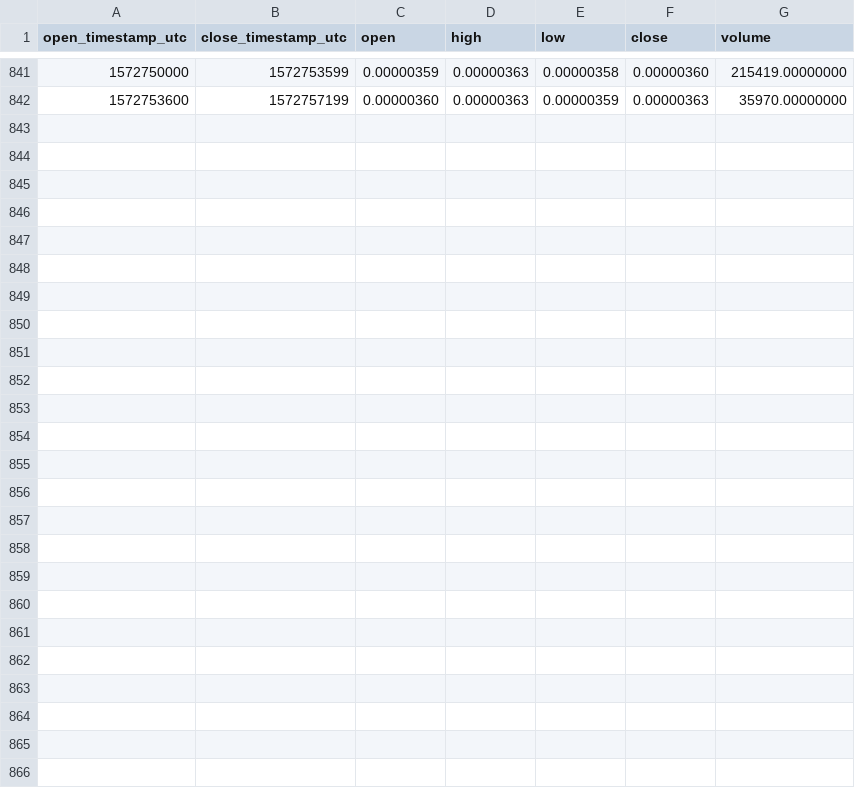
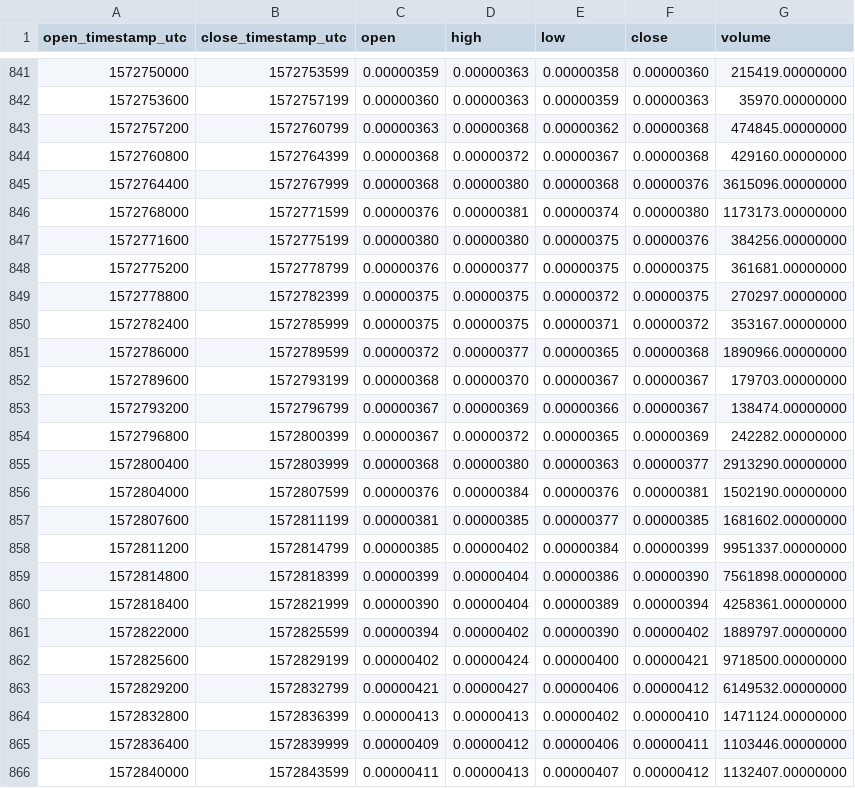
Before and after one commit to cryptobigbro/binance-HBARBTC, a CSV file: binance-HBARBTC-1h.csv, drawn as a sheet; only a part is shown, gaps mark what is left out.

Commit message:
Update OHLCV data.

```diff
--- a/binance-HBARBTC-1h.csv
+++ b/binance-HBARBTC-1h.csv
@@ -842 +842,25 @@ open_timestamp_utc,close_timestamp_utc,open,high,low,close,volume
 1572753600,1572757199,0.00000360,0.00000363,0.00000359,0.00000363,35970.00000000
+1572757200,1572760799,0.00000363,0.00000368,0.00000362,0.00000368,474845.00000000
+1572760800,1572764399,0.00000368,0.00000372,0.00000367,0.00000368,429160.00000000
+1572764400,1572767999,0.00000368,0.00000380,0.00000368,0.00000376,3615096.00000000
+1572768000,1572771599,0.00000376,0.00000381,0.00000374,0.00000380,1173173.00000000
+1572771600,1572775199,0.00000380,0.00000380,0.00000375,0.00000376,384256.00000000
+1572775200,1572778799,0.00000376,0.00000377,0.00000375,0.00000375,361681.00000000
+1572778800,1572782399,0.00000375,0.00000375,0.00000372,0.00000375,270297.00000000
+1572782400,1572785999,0.00000375,0.00000375,0.00000371,0.00000372,353167.00000000
+1572786000,1572789599,0.00000372,0.00000377,0.00000365,0.00000368,1890966.00000000
+1572789600,1572793199,0.00000368,0.00000370,0.00000367,0.00000367,179703.00000000
+1572793200,1572796799,0.00000367,0.00000369,0.00000366,0.00000367,138474.00000000
+1572796800,1572800399,0.00000367,0.00000372,0.00000365,0.00000369,242282.00000000
+1572800400,1572803999,0.00000368,0.00000380,0.00000363,0.00000377,2913290.00000000
+1572804000,1572807599,0.00000376,0.00000384,0.00000376,0.00000381,1502190.00000000
+1572807600,1572811199,0.00000381,0.00000385,0.00000377,0.00000385,1681602.00000000
+1572811200,1572814799,0.00000385,0.00000402,0.00000384,0.00000399,9951337.00000000
+1572814800,1572818399,0.00000399,0.00000404,0.00000386,0.00000390,7561898.00000000
+1572818400,1572821999,0.00000390,0.00000404,0.00000389,0.00000394,4258361.00000000
+1572822000,1572825599,0.00000394,0.00000402,0.00000390,0.00000402,1889797.00000000
+1572825600,1572829199,0.00000402,0.00000424,0.00000400,0.00000421,9718500.00000000
+1572829200,1572832799,0.00000421,0.00000427,0.00000406,0.00000412,6149532.00000000
+1572832800,1572836399,0.00000413,0.00000413,0.00000402,0.00000410,1471124.00000000
+1572836400,1572839999,0.00000409,0.00000412,0.00000406,0.00000411,1103446.00000000
+1572840000,1572843599,0.00000411,0.00000413,0.00000407,0.00000412,1132407.00000000
```
Also changed, not shown: binance-HBARBTC-1d.csv, 1 other file.
